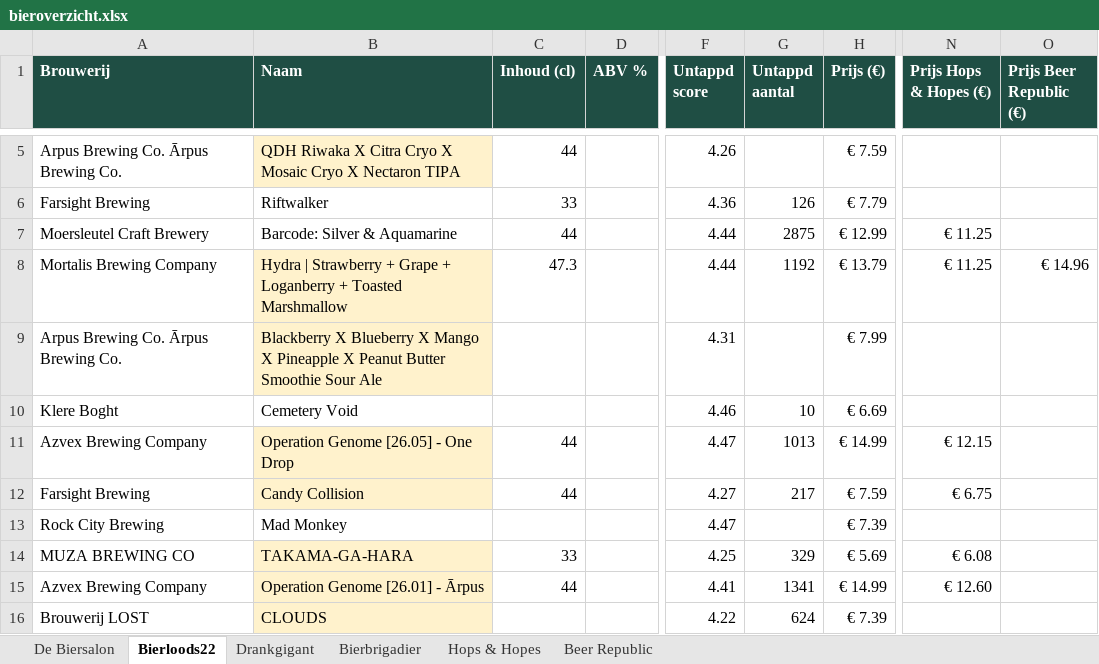
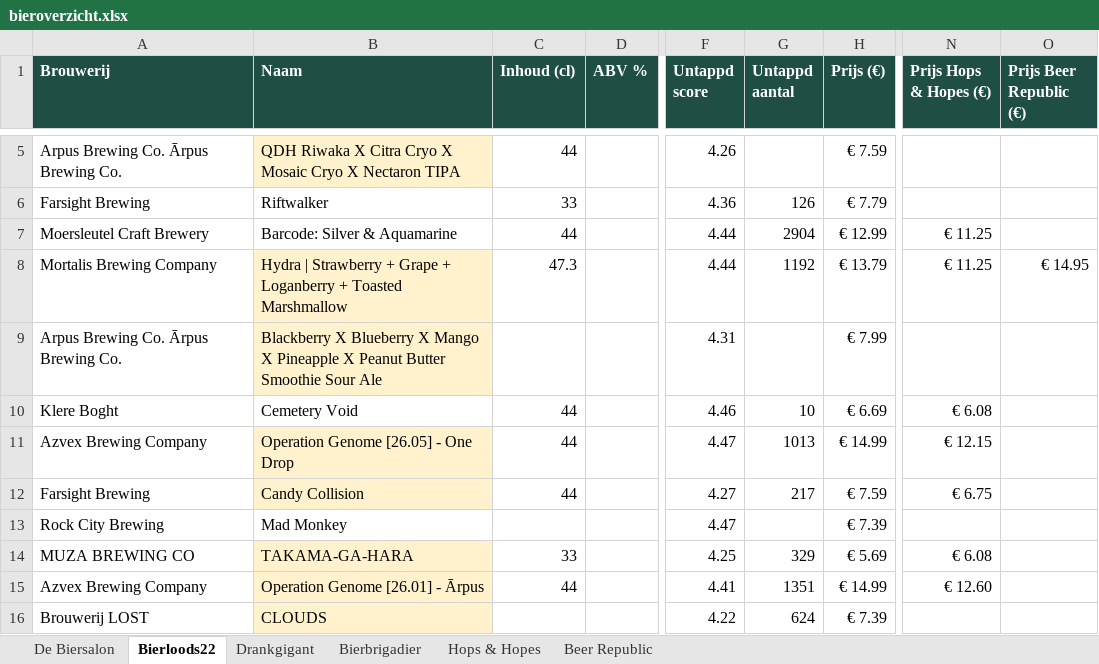
Before and after one commit to RdG-Bier/DeBierScraper, an Excel workbook: docs/bieroverzicht.xlsx, sheet Bierloods22, drawn as a sheet; only a part is shown, gaps mark what is left out; values as stored, in another font and other column widths than the file's, no borders; conditional formats not drawn; the diff covers the shown part only; the diff names each change by its address in the sheet, - before the commit and + after, or states it on an @@ line.

```diff
--- a/docs/bieroverzicht.xlsx (sheet Bierloods22)
+++ b/docs/bieroverzicht.xlsx (sheet Bierloods22)
-G7 (Untappd aantal): 2875
+G7 (Untappd aantal): 2904
-O8 (Prijs Beer Republic (€)): € 14.96
+O8 (Prijs Beer Republic (€)): € 14.95
-C10 (Inhoud (cl)): (empty)
+C10 (Inhoud (cl)): 44
-N10 (Prijs Hops & Hopes (€)): (empty)
+N10 (Prijs Hops & Hopes (€)): € 6.08
-G15 (Untappd aantal): 1341
+G15 (Untappd aantal): 1351
```
Also changed, not shown: 6 added rows, 6 removed rows and 13 edited cells elsewhere in this sheet, sheet De Biersalon, sheet Beer Republic, sheet Hops & Hopes, sheet Bierbrigadier, 17 other files.
